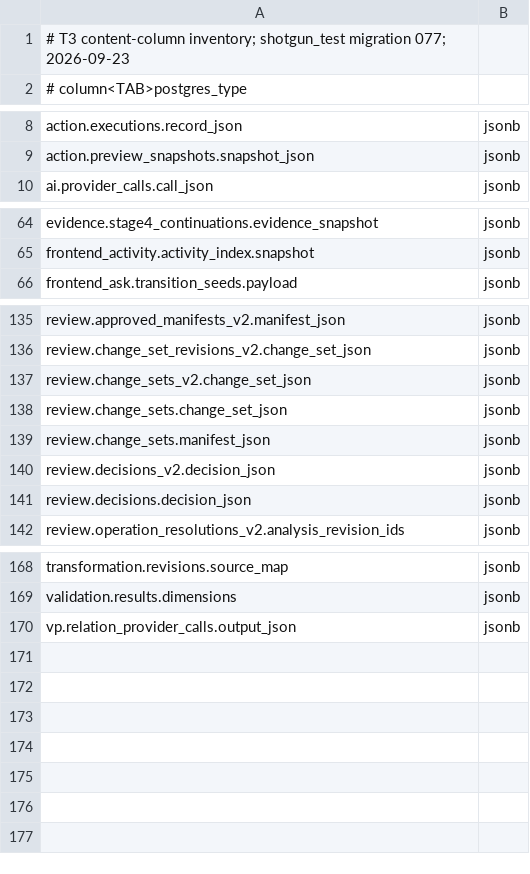
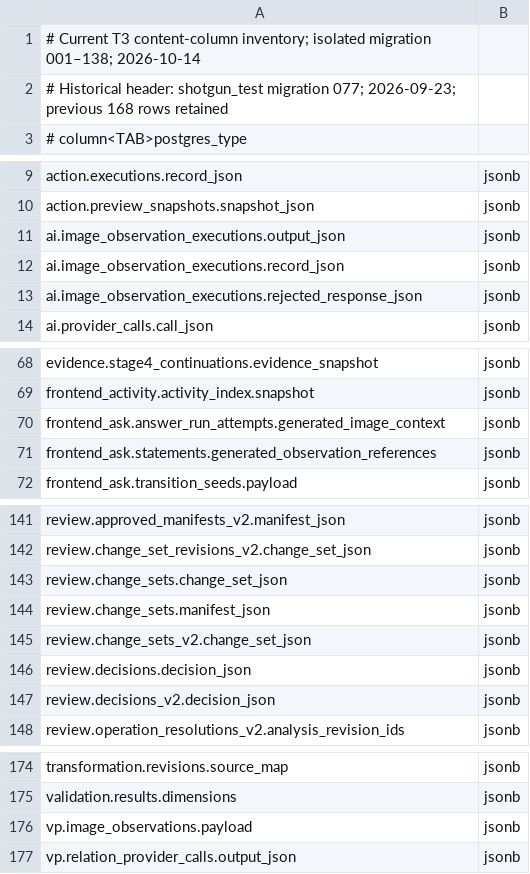
Before and after one commit to JasonCutter/shotgun, a TSV file: docs/implementation/t3-content-column-inventory.tsv, drawn as a sheet; only a part is shown, gaps mark what is left out; the diff covers the shown part only.

Commit message:
fix(vp): include generated image Ask in erasure ownership and inventories

```diff
--- a/docs/implementation/t3-content-column-inventory.tsv
+++ b/docs/implementation/t3-content-column-inventory.tsv
@@ -1,2 +1,3 @@
-# T3 content-column inventory; shotgun_test migration 077; 2026-09-23
+# Current T3 content-column inventory; isolated migration 001–138; 2026-10-14
+# Historical header: shotgun_test migration 077; 2026-09-23; previous 168 rows retained
 # column<TAB>postgres_type
@@ -9,2 +10,5 @@ action.executions.record_json	jsonb
 action.preview_snapshots.snapshot_json	jsonb
+ai.image_observation_executions.output_json	jsonb
+ai.image_observation_executions.record_json	jsonb
+ai.image_observation_executions.rejected_response_json	jsonb
 ai.provider_calls.call_json	jsonb
@@ -65,2 +69,4 @@ evidence.stage4_continuations.evidence_snapshot	jsonb
 frontend_activity.activity_index.snapshot	jsonb
+frontend_ask.answer_run_attempts.generated_image_context	jsonb
+frontend_ask.statements.generated_observation_references	jsonb
 frontend_ask.transition_seeds.payload	jsonb
@@ -136,7 +142,7 @@ review.approved_manifests_v2.manifest_json	jsonb
 review.change_set_revisions_v2.change_set_json	jsonb
-review.change_sets_v2.change_set_json	jsonb
 review.change_sets.change_set_json	jsonb
 review.change_sets.manifest_json	jsonb
+review.change_sets_v2.change_set_json	jsonb
+review.decisions.decision_json	jsonb
 review.decisions_v2.decision_json	jsonb
-review.decisions.decision_json	jsonb
 review.operation_resolutions_v2.analysis_revision_ids	jsonb
@@ -169,2 +175,3 @@ transformation.revisions.source_map	jsonb
 validation.results.dimensions	jsonb
+vp.image_observations.payload	jsonb
 vp.relation_provider_calls.output_json	jsonb
```
Also changed, not shown: 1 moved row elsewhere in this file, 10 other files.
